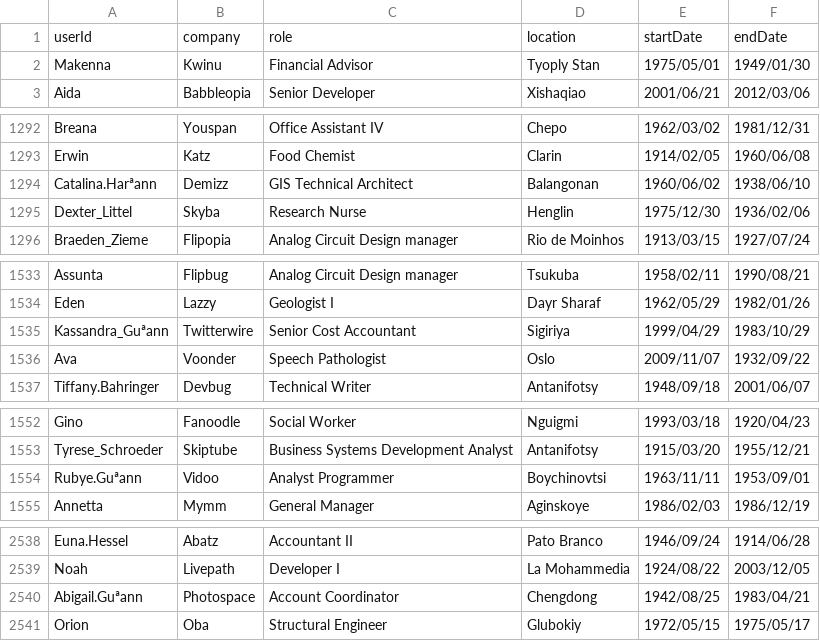
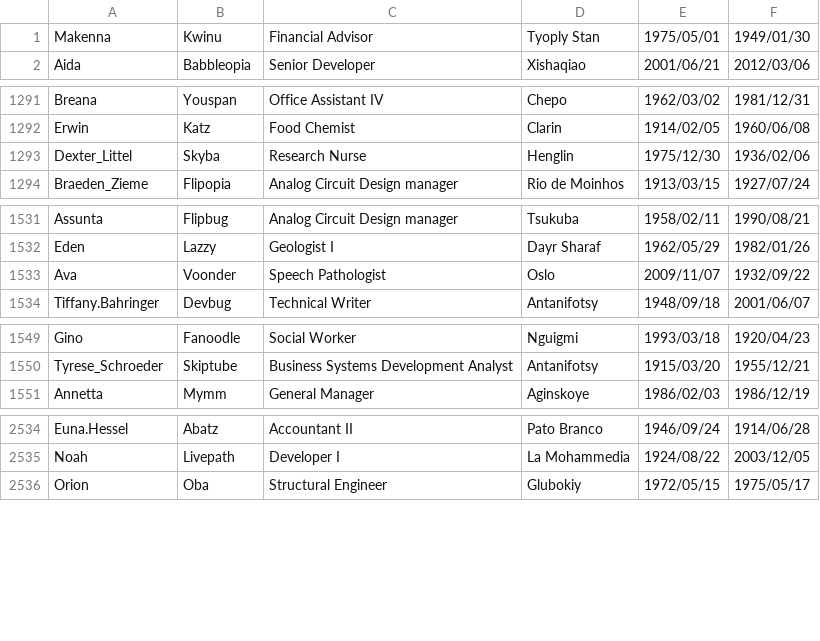
Before and after one commit to katherinegallaher/cs166, a CSV file: CS166_Project/data/Work_Ex.csv, drawn as a sheet; only a part is shown, gaps mark what is left out; the diff covers the shown part only; the diff names each change by its address in the sheet, - before the commit and + after, or states it on an @@ line.

Commit message:
small changes in ProfNetwork.java and updates to tables

```diff
--- a/CS166_Project/data/Work_Ex.csv
+++ b/CS166_Project/data/Work_Ex.csv
-row 1: userId | company | role | location | startDate | endDate
-row 1294: Catalina.Harªann | Demizz | GIS Technical Architect | Balangonan | 1960/06/02 | 1938/06/10
-row 1535: Kassandra_Guªann | Twitterwire | Senior Cost Accountant | Sigiriya | 1999/04/29 | 1983/10/29
-row 1554: Rubye.Guªann | Vidoo | Analyst Programmer | Boychinovtsi | 1963/11/11 | 1953/09/01
-row 2540: Abigail.Guªann | Photospace | Account Coordinator | Chengdong | 1942/08/25 | 1983/04/21
```
Also changed, not shown: 1 removed row elsewhere in this file, CS166_Project/data/Connection.csv, 6 other files.
